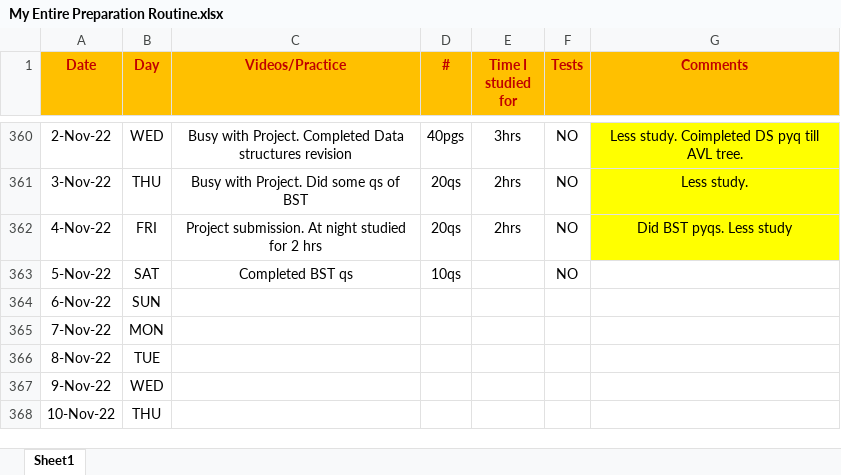
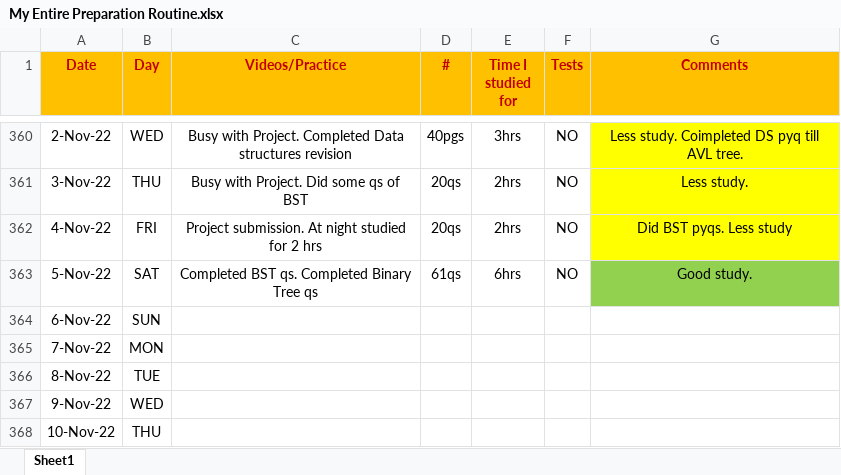
Before and after one commit to Abhrajyoti00/Abhrajyoti00-GATE_2022_2023, an Excel workbook: My Entire Preparation Routine.xlsx, sheet Sheet1, drawn as a sheet; only a part is shown, gaps mark what is left out; values as stored, in another font and other column widths than the file's, no borders; conditional formats not drawn; the diff names each change by its address in the sheet, - before the commit and + after, or states it on an @@ line.

```diff
--- a/My Entire Preparation Routine.xlsx (sheet Sheet1)
+++ b/My Entire Preparation Routine.xlsx (sheet Sheet1)
-C363 (Videos/Practice): Completed BST qs
+C363 (Videos/Practice): Completed BST qs. Completed Binary Tree qs
-D363 (#): 10qs
+D363 (#): 61qs
-E363 (Time I studied for): (empty)
+E363 (Time I studied for): 6hrs
-G363 (Comments): (empty)
+G363 (Comments): Good study.
-G363 fill: none
+G363 fill: #92D050
```
Also changed, not shown: 3 other files.
